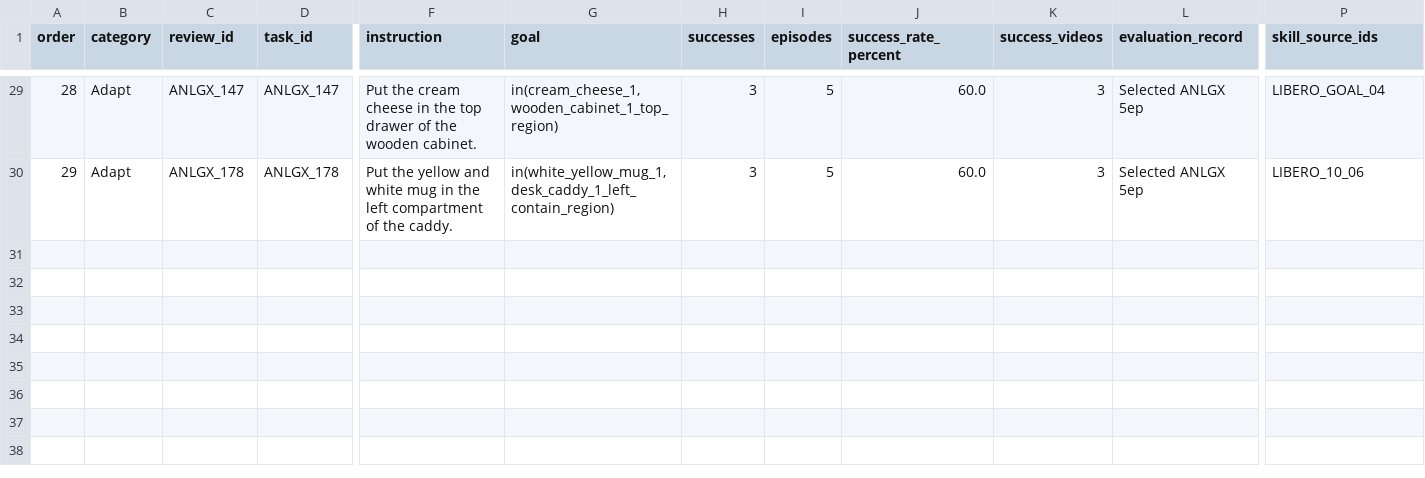
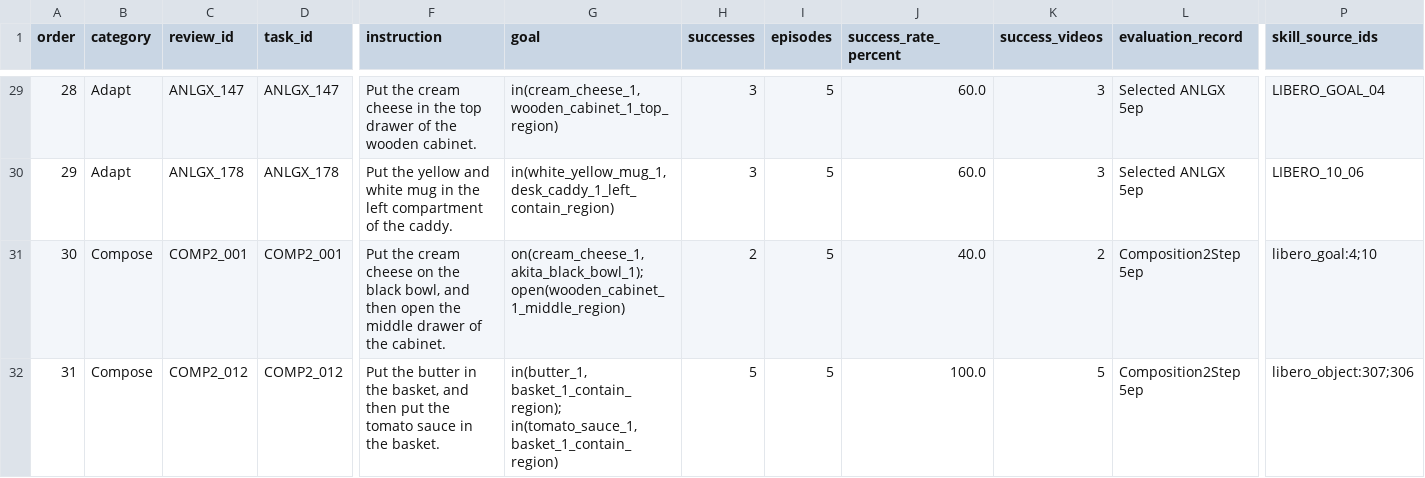
Before and after one commit to sglsh5688/RAIN, a TSV file: selected29/tasks.tsv, drawn as a sheet; only a part is shown, gaps mark what is left out; rows hold the shown columns only; the diff names each change by its address in the sheet, - before the commit and + after, or states it on an @@ line.

Commit message:
Add confirmed Compose tasks to selected review

```diff
--- a/selected29/tasks.tsv
+++ b/selected29/tasks.tsv
+row 31: 30 | Compose | COMP2_001 | COMP2_001 | Put the cream cheese on the black bowl, and then open the middle drawer of the cabinet. | on(cream_cheese_1, akita_black_bowl_1); open(wooden_cabinet_1_middle_region) | 2 | 5 | 40.0 | 2 | Composition2Step 5ep | libero_goal:4;10
+row 32: 31 | Compose | COMP2_012 | COMP2_012 | Put the butter in the basket, and then put the tomato sauce in the basket. | in(butter_1, basket_1_contain_region); in(tomato_sauce_1, basket_1_contain_region) | 5 | 5 | 100.0 | 5 | Composition2Step 5ep | libero_object:307;306
```
Also changed, not shown: SHARE_MANIFEST.tsv, 24 other files.
